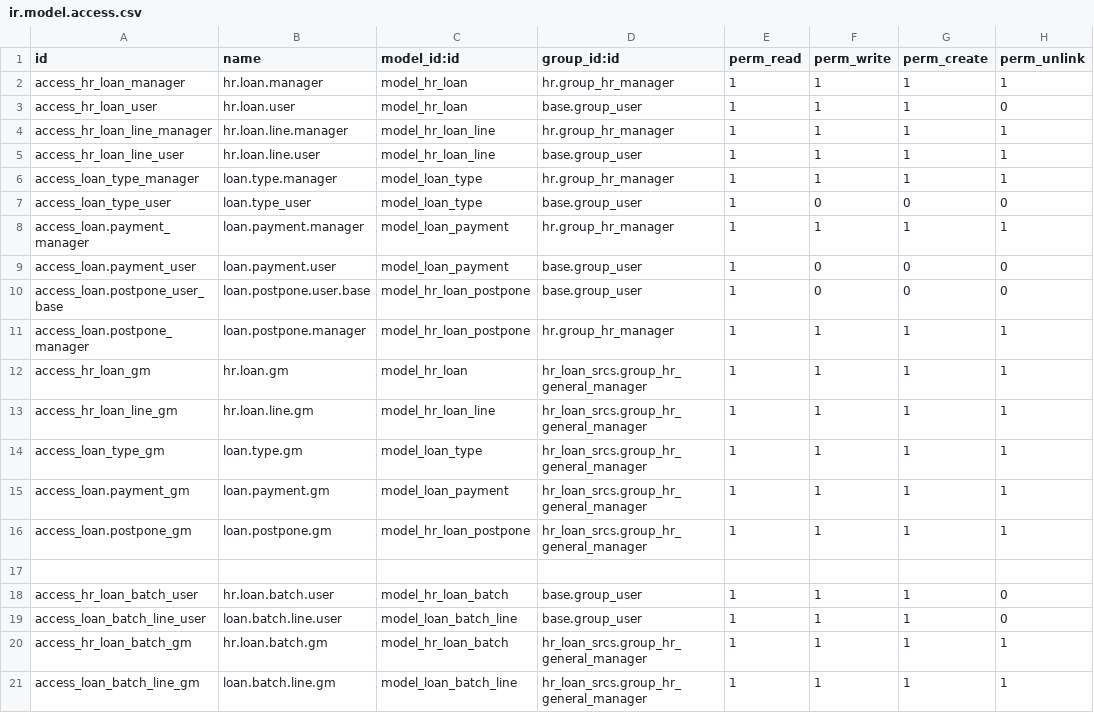
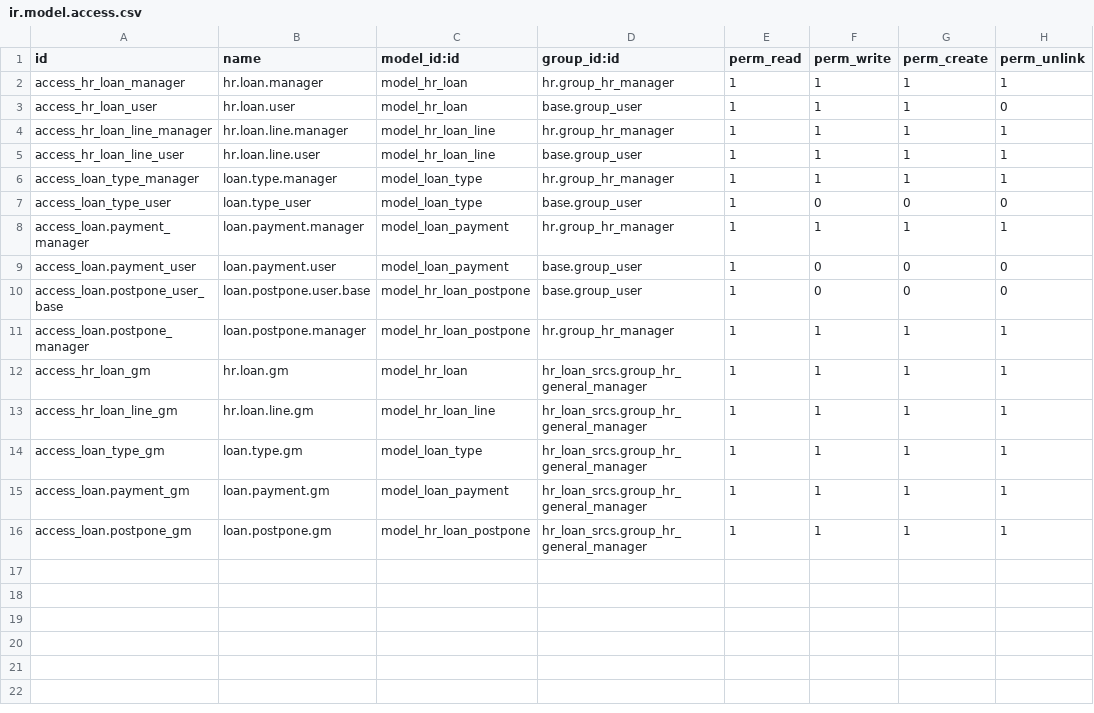
Before and after one commit to nusyba111/tad, a CSV file: hr_loan_srcs/security/ir.model.access.csv, drawn as a sheet.

```diff
--- a/hr_loan_srcs/security/ir.model.access.csv
+++ b/hr_loan_srcs/security/ir.model.access.csv
@@ -16,6 +16 @@ access_loan.payment_gm,loan.payment.gm,model_loan_payment,hr_loan_srcs.group_hr_
 access_loan.postpone_gm,loan.postpone.gm,model_hr_loan_postpone,hr_loan_srcs.group_hr_general_manager,1,1,1,1
-
-access_hr_loan_batch_user,hr.loan.batch.user,model_hr_loan_batch,base.group_user,1,1,1,0
-access_loan_batch_line_user,loan.batch.line.user,model_loan_batch_line,base.group_user,1,1,1,0
-access_hr_loan_batch_gm,hr.loan.batch.gm,model_hr_loan_batch,hr_loan_srcs.group_hr_general_manager,1,1,1,1
-access_loan_batch_line_gm,loan.batch.line.gm,model_loan_batch_line,hr_loan_srcs.group_hr_general_manager,1,1,1,1
```
Also changed, not shown: 31 other files.
